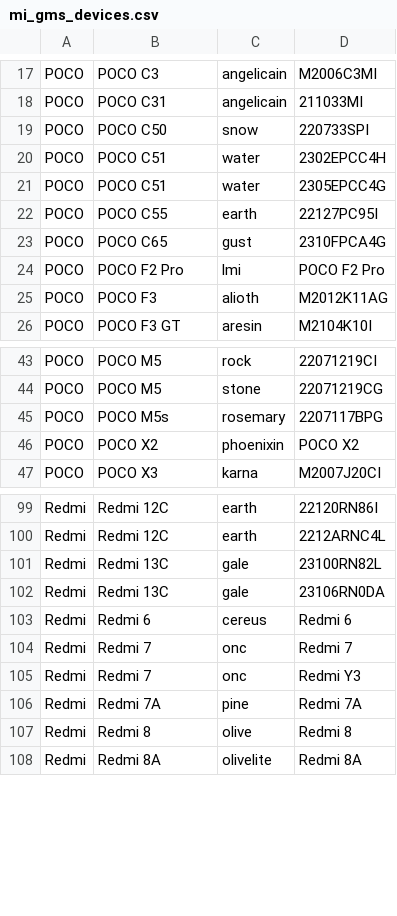
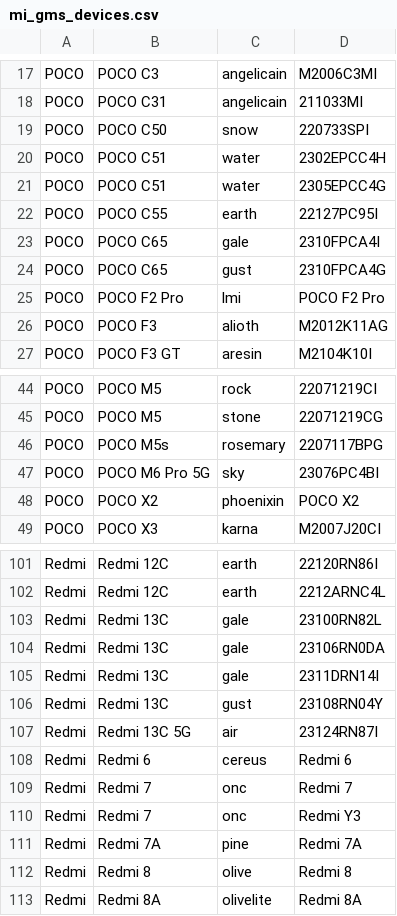
Before and after one commit to parserpp/get_android_data, a CSV file: data/mi_gms_devices.csv, drawn as a sheet; only a part is shown, gaps mark what is left out; the diff names each change by its address in the sheet, - before the commit and + after, or states it on an @@ line.

```diff
--- a/data/mi_gms_devices.csv
+++ b/data/mi_gms_devices.csv
+row 23: POCO | POCO C65 | gale | 2310FPCA4I
+row 47: POCO | POCO M6 Pro 5G | sky | 23076PC4BI
+row 105: Redmi | Redmi 13C | gale | 2311DRN14I
+row 106: Redmi | Redmi 13C | gust | 23108RN04Y
+row 107: Redmi | Redmi 13C 5G | air | 23124RN87I
```
Also changed, not shown: data/android_ota_images.csv, 1 other file.
